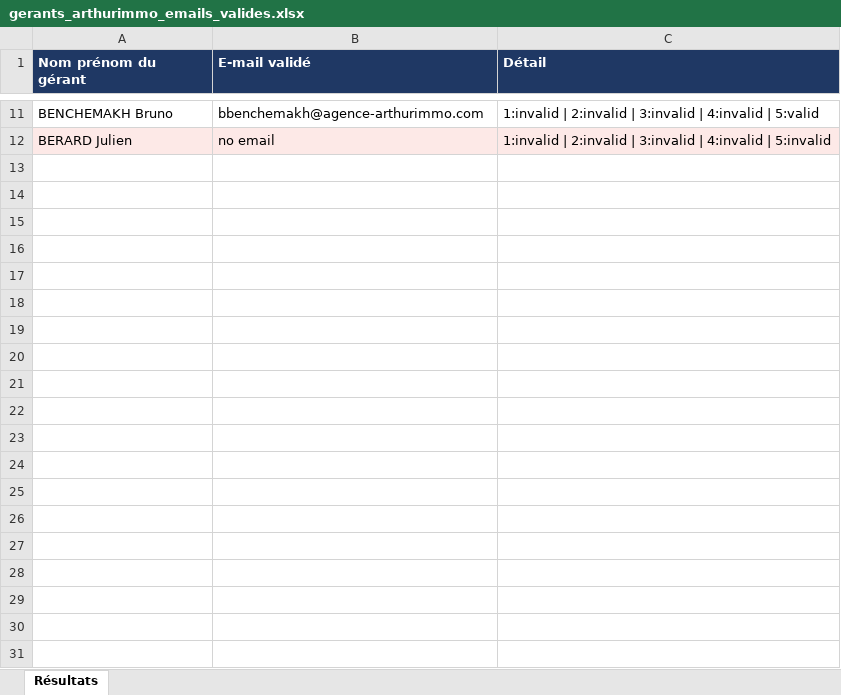
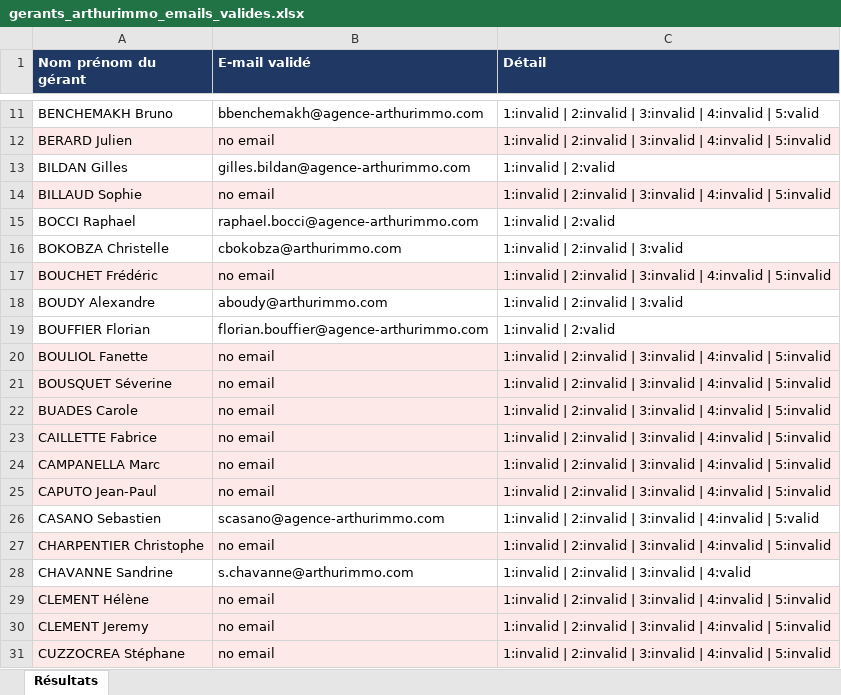
Before and after one commit to archerastral09-hub/Again, an Excel workbook: output/gerants_arthurimmo_emails_valides.xlsx, sheet Résultats, drawn as a sheet; only a part is shown, gaps mark what is left out; values as stored, in another font and other column widths than the file's, no borders; the diff covers the shown part only; the diff names each change by its address in the sheet, - before the commit and + after, or states it on an @@ line.

```diff
--- a/output/gerants_arthurimmo_emails_valides.xlsx (sheet Résultats)
+++ b/output/gerants_arthurimmo_emails_valides.xlsx (sheet Résultats)
+row 13: BILDAN Gilles | gilles.bildan@agence-arthurimmo.com | 1:invalid | 2:valid
+row 14: BILLAUD Sophie | no email | 1:invalid | 2:invalid | 3:invalid | 4:invalid | 5:invalid
+row 15: BOCCI Raphael | raphael.bocci@agence-arthurimmo.com | 1:invalid | 2:valid
+row 16: BOKOBZA Christelle | cbokobza@arthurimmo.com | 1:invalid | 2:invalid | 3:valid
+row 17: BOUCHET Frédéric | no email | 1:invalid | 2:invalid | 3:invalid | 4:invalid | 5:invalid
+row 18: BOUDY Alexandre | aboudy@arthurimmo.com | 1:invalid | 2:invalid | 3:valid
+row 19: BOUFFIER Florian | florian.bouffier@agence-arthurimmo.com | 1:invalid | 2:valid
+row 20: BOULIOL Fanette | no email | 1:invalid | 2:invalid | 3:invalid | 4:invalid | 5:invalid
+row 21: BOUSQUET Séverine | no email | 1:invalid | 2:invalid | 3:invalid | 4:invalid | 5:invalid
+row 22: BUADES Carole | no email | 1:invalid | 2:invalid | 3:invalid | 4:invalid | 5:invalid
+row 23: CAILLETTE Fabrice | no email | 1:invalid | 2:invalid | 3:invalid | 4:invalid | 5:invalid
+row 24: CAMPANELLA Marc | no email | 1:invalid | 2:invalid | 3:invalid | 4:invalid | 5:invalid
+row 25: CAPUTO Jean-Paul | no email | 1:invalid | 2:invalid | 3:invalid | 4:invalid | 5:invalid
+row 26: CASANO Sebastien | scasano@agence-arthurimmo.com | 1:invalid | 2:invalid | 3:invalid | 4:invalid | 5:valid
+row 27: CHARPENTIER Christophe | no email | 1:invalid | 2:invalid | 3:invalid | 4:invalid | 5:invalid
+row 28: CHAVANNE Sandrine | s.chavanne@arthurimmo.com | 1:invalid | 2:invalid | 3:invalid | 4:valid
+row 29: CLEMENT Hélène | no email | 1:invalid | 2:invalid | 3:invalid | 4:invalid | 5:invalid
+row 30: CLEMENT Jeremy | no email | 1:invalid | 2:invalid | 3:invalid | 4:invalid | 5:invalid
+row 31: CUZZOCREA Stéphane | no email | 1:invalid | 2:invalid | 3:invalid | 4:invalid | 5:invalid
```
Also changed, not shown: 111 added rows elsewhere in this sheet, 1 other file.
